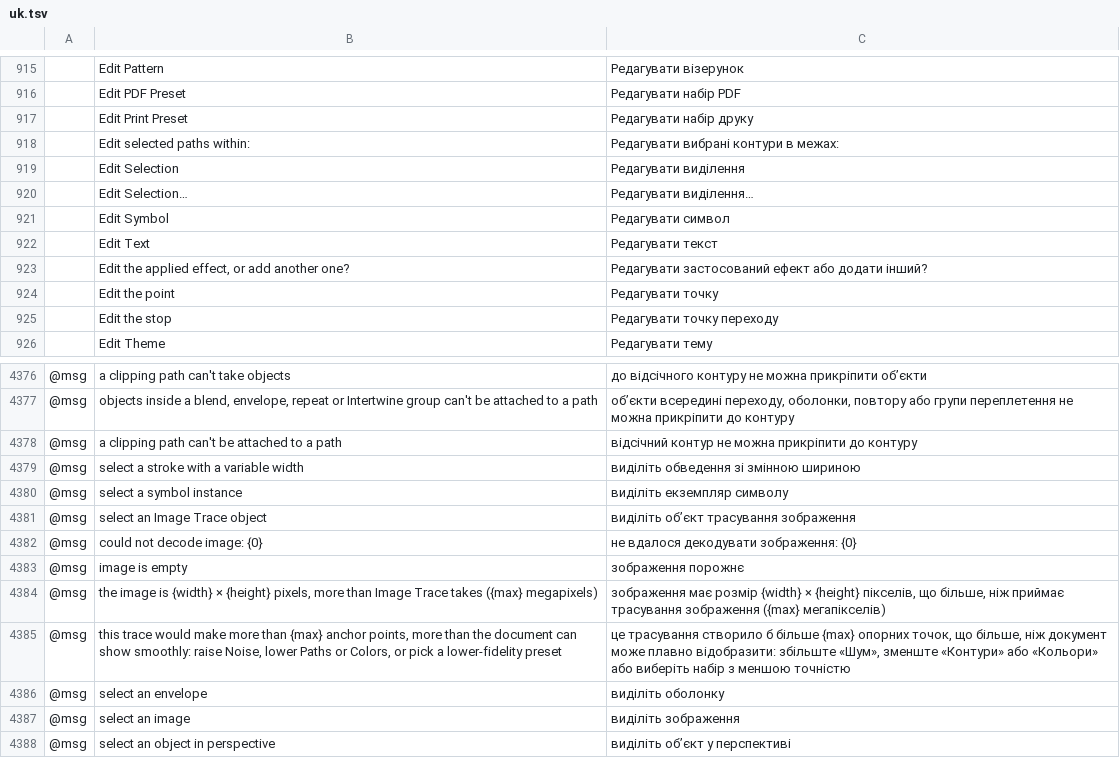
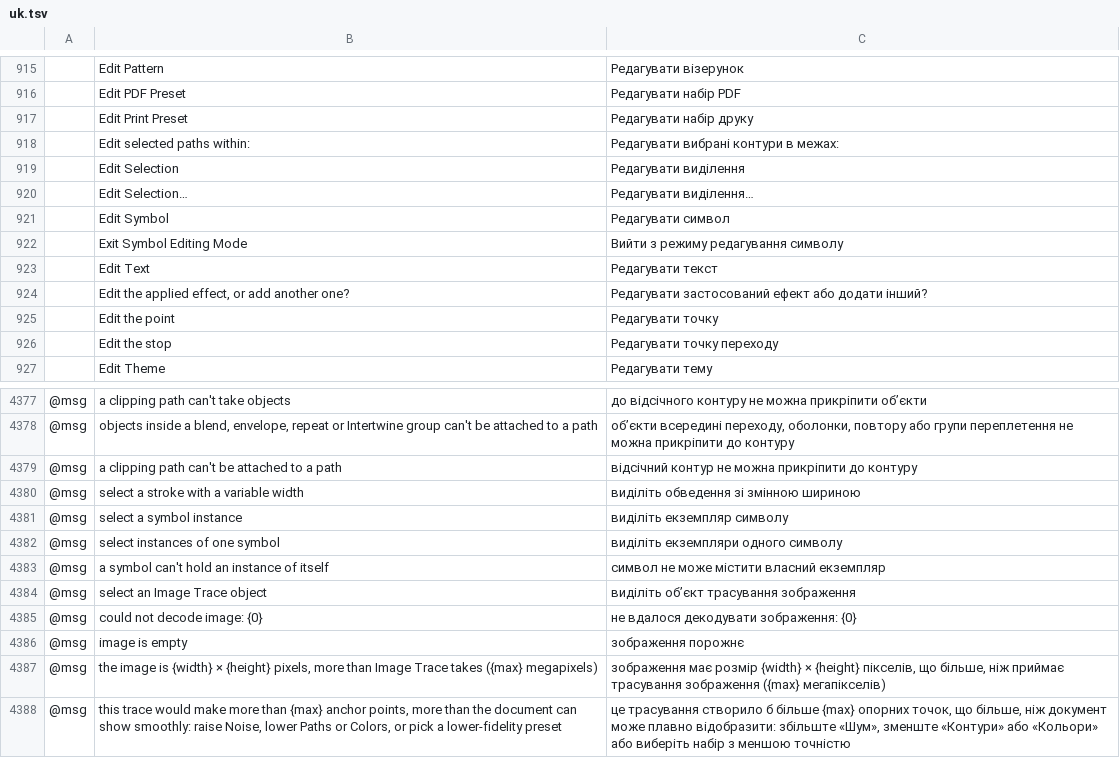
Before and after one commit to FredApps/vectorcraft, a TSV file: crates/ui-egui/src/i18n/uk.tsv, drawn as a sheet; only a part is shown, gaps mark what is left out; the shorter side is filled out with more unchanged rows; the diff names each change by its address in the sheet, - before the commit and + after, or states it on an @@ line.

```diff
--- a/crates/ui-egui/src/i18n/uk.tsv
+++ b/crates/ui-egui/src/i18n/uk.tsv
+row 922:  | Exit Symbol Editing Mode | Вийти з режиму редагування символу
+row 4382: @msg | select instances of one symbol | виділіть екземпляри одного символу
+row 4383: @msg | a symbol can't hold an instance of itself | символ не може містити власний екземпляр
```
Also changed, not shown: crates/ui-egui/src/i18n/bg.tsv, crates/ui-egui/src/i18n/ca.tsv, 50 other files.
